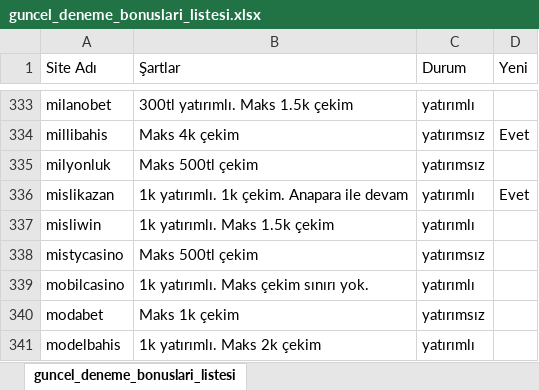
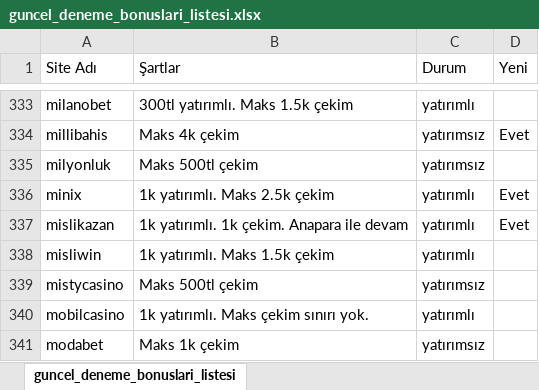
Before and after one commit to betoogle/betoogle_landing_page, an Excel workbook: assets/guncel_deneme_bonuslari_listesi.xlsx, sheet guncel_deneme_bonuslari_listesi, drawn as a sheet; only a part is shown, gaps mark what is left out; the shorter side is filled out with more unchanged rows; values as stored, in another font and other column widths than the file's, no borders; conditional formats not drawn; the diff names each change by its address in the sheet, - before the commit and + after, or states it on an @@ line.

```diff
--- a/assets/guncel_deneme_bonuslari_listesi.xlsx (sheet guncel_deneme_bonuslari_listesi)
+++ b/assets/guncel_deneme_bonuslari_listesi.xlsx (sheet guncel_deneme_bonuslari_listesi)
+row 336: minix | 1k yatırımlı. Maks 2.5k çekim | yatırımlı | Evet
```
Also changed, not shown: 1 other file.
